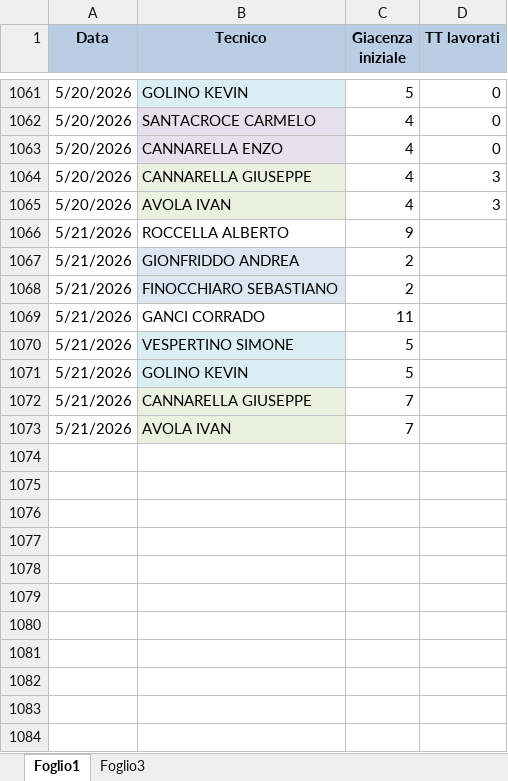
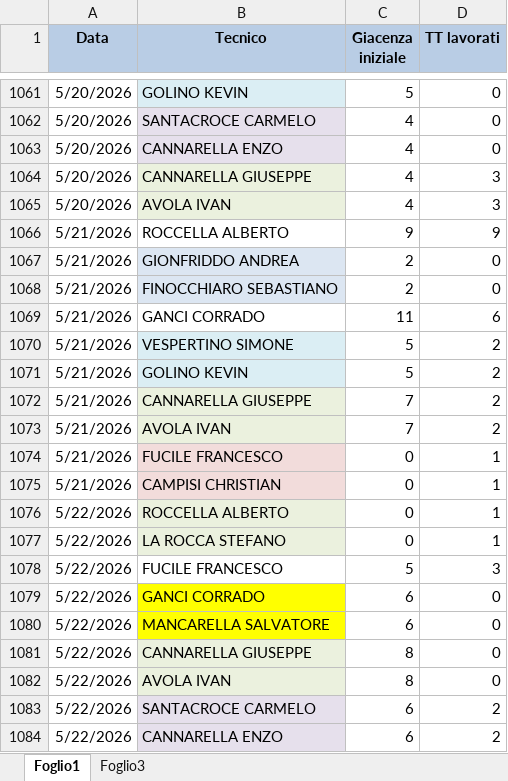
Before and after one commit to lbianco11197/Avanzamento-Impulsiva-v2, an Excel workbook: giacenza.xlsx, sheet Foglio1, drawn as a sheet; only a part is shown, gaps mark what is left out; values as stored, in another font and other column widths than the file's, no borders; the diff covers the shown part only; the diff names each change by its address in the sheet, - before the commit and + after, or states it on an @@ line.

Commit message:
Aggiornato giacenza.xlsx da lbianco via Streamlit

```diff
--- a/giacenza.xlsx (sheet Foglio1)
+++ b/giacenza.xlsx (sheet Foglio1)
-D1066 (TT lavorati): (empty)
+D1066 (TT lavorati): 9
-D1067:D1068 (TT lavorati): (empty)
+D1067:D1068 (TT lavorati): 0
-D1069 (TT lavorati): (empty)
+D1069 (TT lavorati): 6
-D1070:D1073 (TT lavorati): (empty)
+D1070:D1073 (TT lavorati): 2
+row 1074: 5/21/2026 | FUCILE FRANCESCO | 0 | 1
+row 1075: 5/21/2026 | CAMPISI CHRISTIAN | 0 | 1
+row 1076: 5/22/2026 | ROCCELLA ALBERTO | 0 | 1
+row 1077: 5/22/2026 | LA ROCCA STEFANO | 0 | 1
+row 1078: 5/22/2026 | FUCILE FRANCESCO | 5 | 3
+row 1079: 5/22/2026 | GANCI CORRADO | 6 | 0
+row 1080: 5/22/2026 | MANCARELLA SALVATORE | 6 | 0
+row 1081: 5/22/2026 | CANNARELLA GIUSEPPE | 8 | 0
+row 1082: 5/22/2026 | AVOLA IVAN | 8 | 0
+row 1083: 5/22/2026 | SANTACROCE CARMELO | 6 | 2
+row 1084: 5/22/2026 | CANNARELLA ENZO | 6 | 2
```
Also changed, not shown: 15 added rows elsewhere in this sheet.
